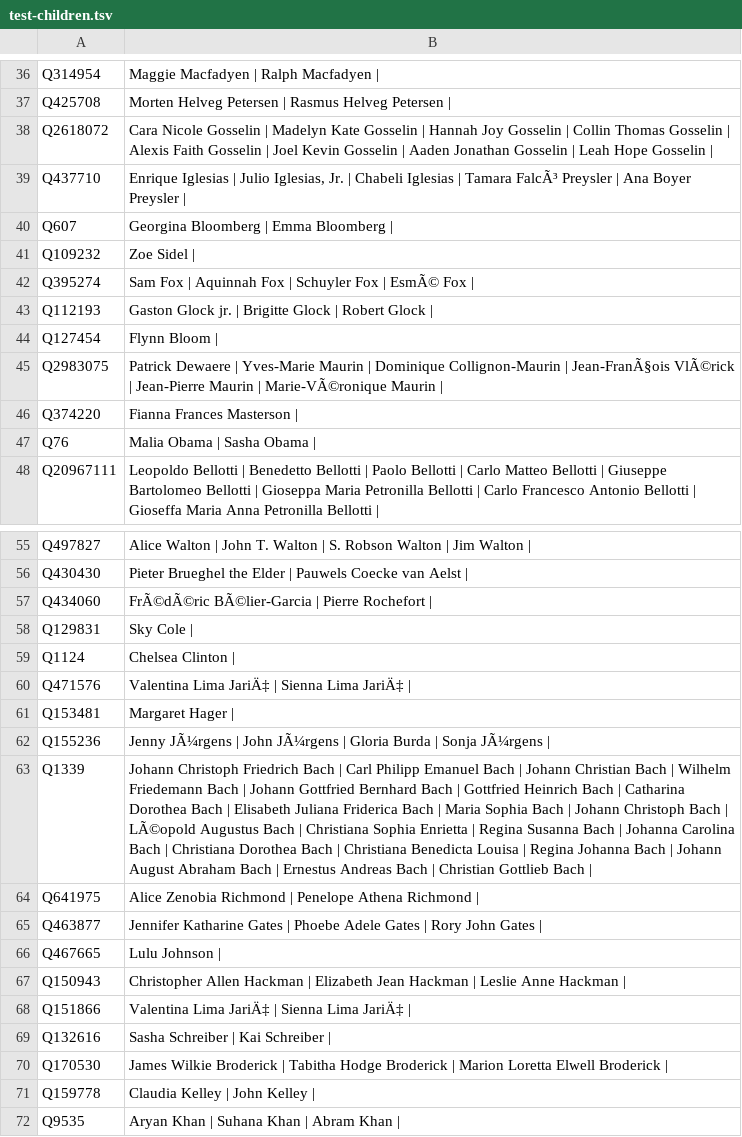
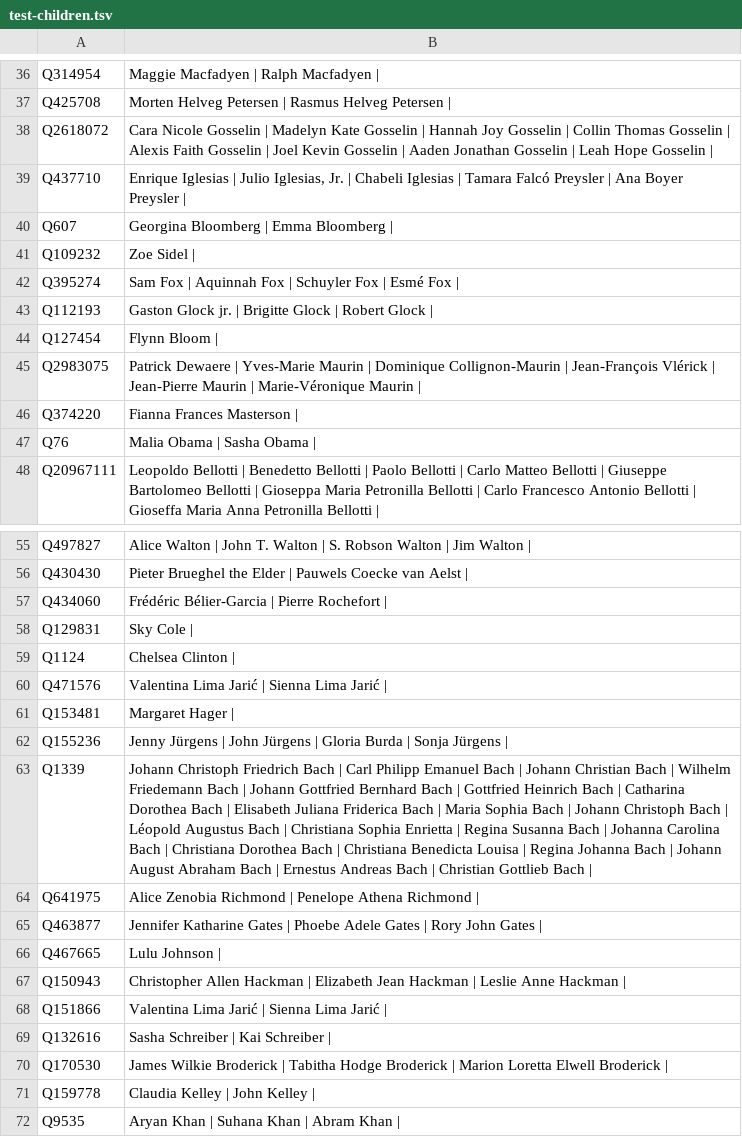
Before and after one commit to paramitamirza/RelationCardinalityExtraction, a TSV file: data/test-children.tsv, drawn as a sheet; only a part is shown, gaps mark what is left out; the diff covers the shown part only; the diff names each change by its address in the sheet, - before the commit and + after, or states it on an @@ line.

Commit message:
Update src/ and data/

```diff
--- a/data/test-children.tsv
+++ b/data/test-children.tsv
-B39: …| Tamara FalcÃ³ Preysler |…
+B39: …| Tamara Falcó Preysler |…
-B42: …Fox | EsmÃ© Fox |
+B42: …Fox | Esmé Fox |
-B45: …Collignon-Maurin | Jean-FranÃ§ois VlÃ©rick | Jean-Pierre Maurin | Marie-VÃ©ronique Maurin |
+B45: …Collignon-Maurin | Jean-François Vlérick | Jean-Pierre Maurin | Marie-Véronique Maurin |
-B57: FrÃ©dÃ©ric BÃ©lier-Garcia | Pierre Rochefort |
+B57: Frédéric Bélier-Garcia | Pierre Rochefort |
-B60: Valentina Lima JariÄ‡ | Sienna Lima JariÄ‡ |
+B60: Valentina Lima Jarić | Sienna Lima Jarić |
-B62: Jenny JÃ¼rgens | John JÃ¼rgens | Gloria Burda | Sonja JÃ¼rgens |
+B62: Jenny Jürgens | John Jürgens | Gloria Burda | Sonja Jürgens |
-B63: …Bach | LÃ©opold Augustus Bach…
+B63: …Bach | Léopold Augustus Bach…
-B68: Valentina Lima JariÄ‡ | Sienna Lima JariÄ‡ |
+B68: Valentina Lima Jarić | Sienna Lima Jarić |
```
Also changed, not shown: 2 edited cells elsewhere in this file, 24 other files.
